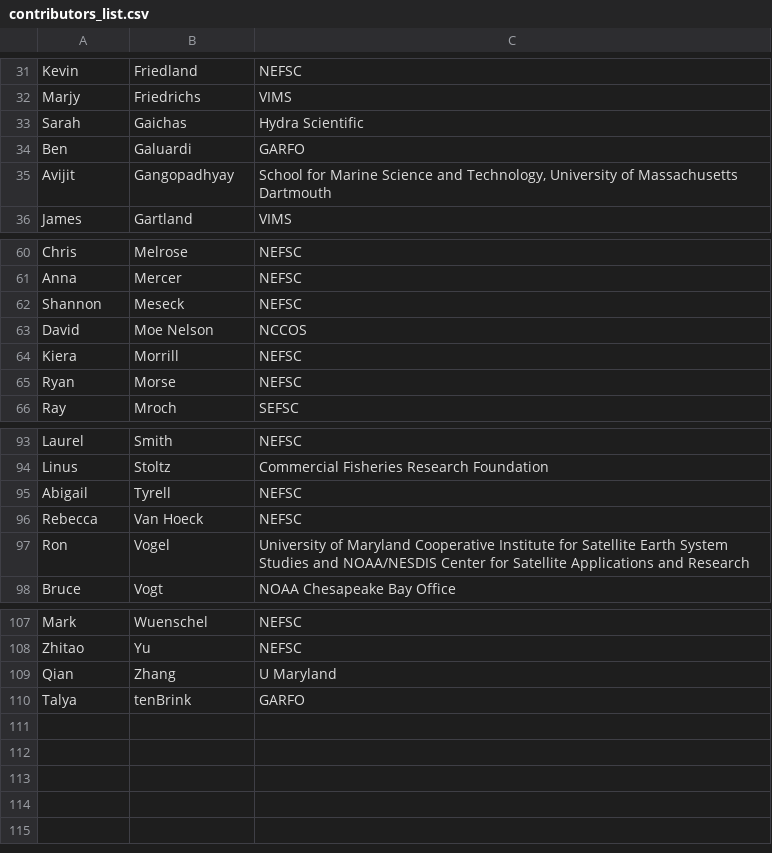
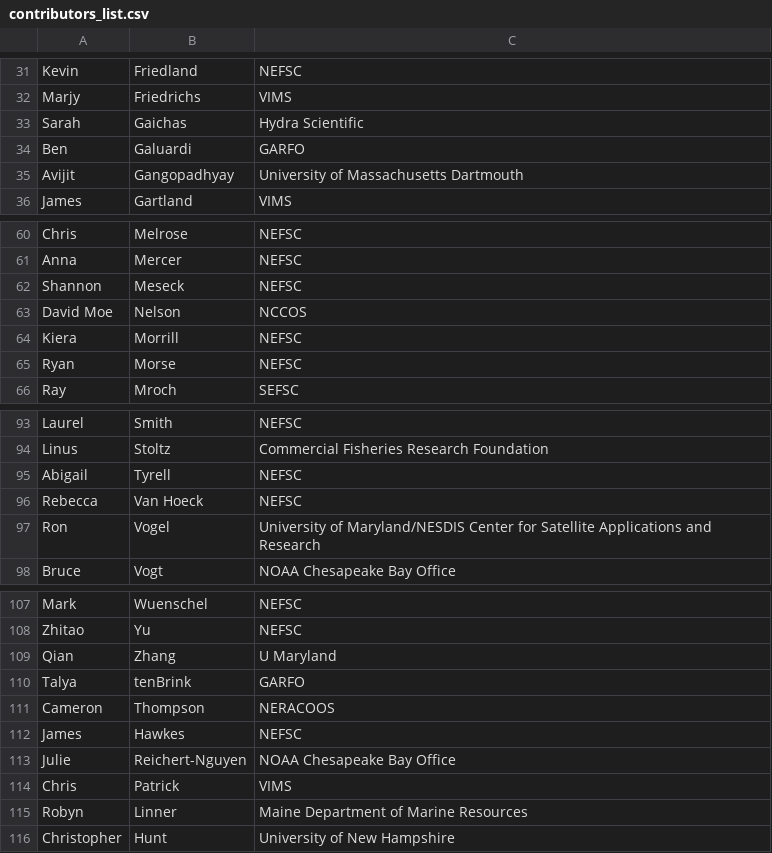
Before and after one commit to NEFSC/READ-EDAB-SOE_reports, a CSV file: utils/contributors_list.csv, drawn as a sheet; only a part is shown, gaps mark what is left out.

Commit message:
update contributor list

```diff
--- a/utils/contributors_list.csv
+++ b/utils/contributors_list.csv
@@ -34,3 +34,3 @@ Sarah,Gaichas,Hydra Scientific
 Ben,Galuardi,GARFO
-Avijit,Gangopadhyay,"School for Marine Science and Technology, University of Massachusetts Dartmouth"
+Avijit,Gangopadhyay,University of Massachusetts Dartmouth
 James,Gartland,VIMS
@@ -62,3 +62,3 @@ Anna,Mercer,NEFSC
 Shannon,Meseck,NEFSC
-David,Moe Nelson,NCCOS
+David Moe,Nelson,NCCOS
 Kiera,Morrill,NEFSC
@@ -96,3 +96,3 @@ Abigail,Tyrell,NEFSC
 Rebecca,Van Hoeck,NEFSC
-Ron,Vogel,University of Maryland Cooperative Institute for Satellite Earth System Studies and NOAA/NESDIS Center for Satellite Applications and Research
+Ron,Vogel,University of Maryland/NESDIS Center for Satellite Applications and Research
 Bruce,Vogt,NOAA Chesapeake Bay Office
@@ -110 +110,7 @@ Qian,Zhang,U Maryland
 Talya,tenBrink,GARFO
+Cameron,Thompson,NERACOOS
+James,Hawkes,NEFSC
+Julie,Reichert-Nguyen,NOAA Chesapeake Bay Office
+Chris,Patrick,VIMS
+Robyn,Linner,Maine Department of Marine Resources
+Christopher,Hunt,University of New Hampshire
```
